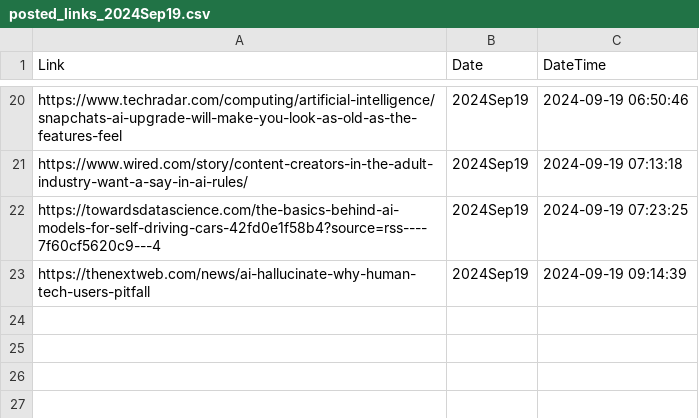
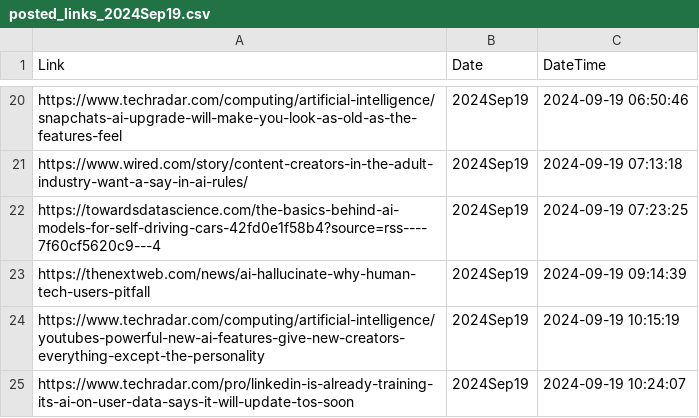
Before and after one commit to prblsing/TechInsightX, a CSV file: etc/ops/posted_links_2024Sep19.csv, drawn as a sheet; only a part is shown, gaps mark what is left out.

```diff
--- a/etc/ops/posted_links_2024Sep19.csv
+++ b/etc/ops/posted_links_2024Sep19.csv
@@ -23 +23,3 @@ https://towardsdatascience.com/the-basics-behind-ai-models-for-self-driving-cars
 https://thenextweb.com/news/ai-hallucinate-why-human-tech-users-pitfall,2024Sep19,2024-09-19 09:14:39
+https://www.techradar.com/computing/artificial-intelligence/youtubes-powerful-new-ai-features-give-new-creators-everything-except-the-personality,2024Sep19,2024-09-19 10:15:19
+https://www.techradar.com/pro/linkedin-is-already-training-its-ai-on-user-data-says-it-will-update-tos-soon,2024Sep19,2024-09-19 10:24:07
```
Also changed, not shown: 1 other file.
